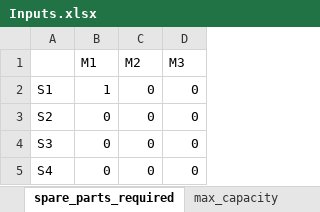
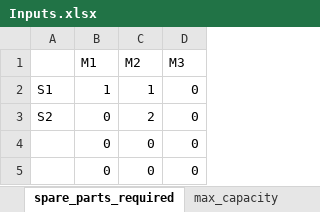
Before and after one commit to mrdegooijer/OWF_Vessel-Fleet-Optimization, an Excel workbook: data/Inputs.xlsx, sheet spare_parts_required, drawn as a sheet; values as stored, in another font and other column widths than the file's, no borders; the diff names each change by its address in the sheet, - before the commit and + after, or states it on an @@ line.

```diff
--- a/data/Inputs.xlsx (sheet spare_parts_required)
+++ b/data/Inputs.xlsx (sheet spare_parts_required)
-C2 (M2): 0
+C2 (M2): 1
-C3 (M2): 0
+C3 (M2): 2
-A4: S3
+A4: (empty)
-A5: S4
+A5: (empty)
```
Also changed, not shown: sheet vessels, sheet max_capacity, sheet holding_costs, sheet reorder_level, sheet capacity_base_vessels, sheet task_compatibility, 2 more sheets, other sheet tabs, formulas that keep their value, 7 other files.
